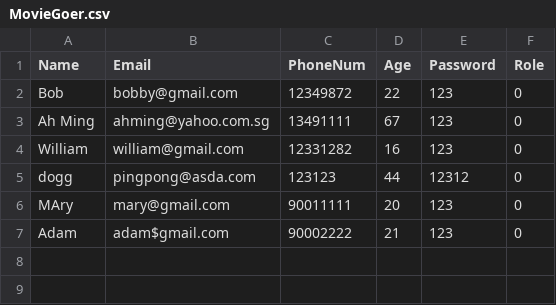
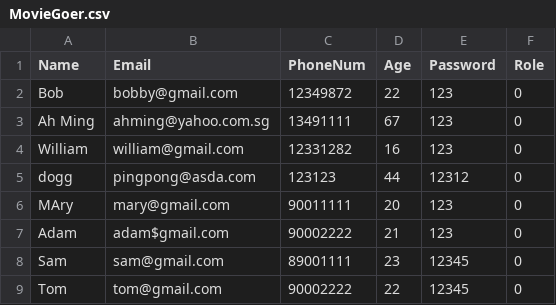
Before and after one commit to natisaver/Movie-Booking-System, a CSV file: Data/MovieGoer.csv, drawn as a sheet.

Commit message:
update moviegoer menu

```diff
--- a/Data/MovieGoer.csv
+++ b/Data/MovieGoer.csv
@@ -7 +7,3 @@ MAry,mary@gmail.com,90011111,20,123,0
 Adam,adam$gmail.com,90002222,21,123,0
+Sam,sam@gmail.com,89001111,23,12345,0
+Tom,tom@gmail.com,90002222,22,12345,0
```
Also changed, not shown: 14 other files.
